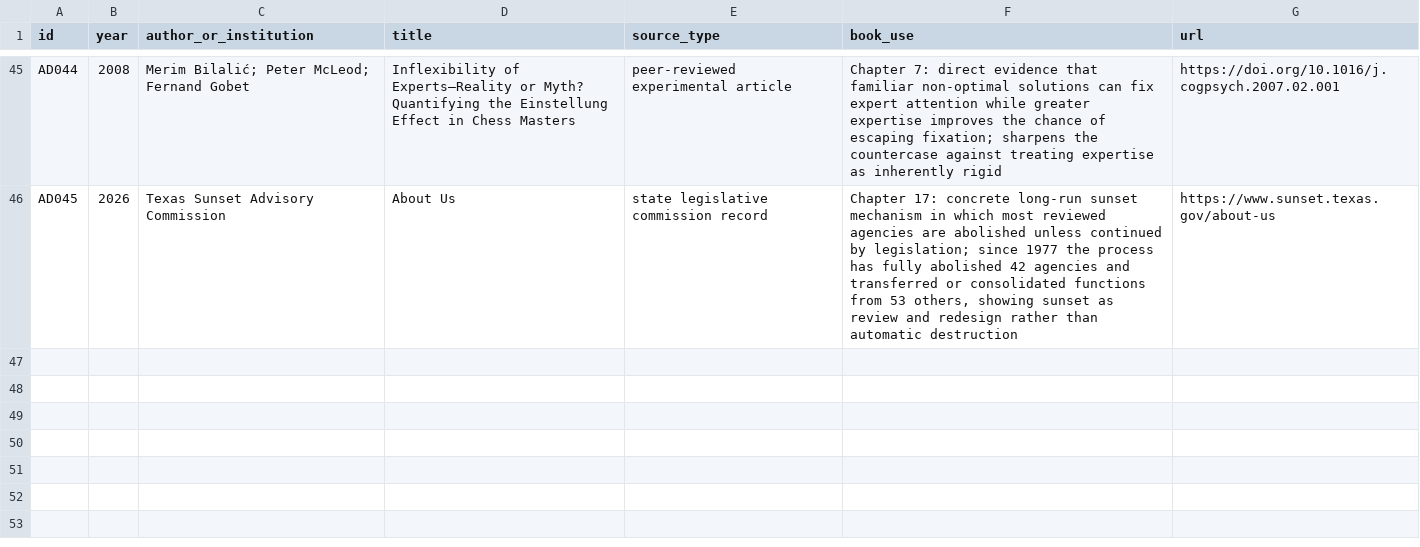
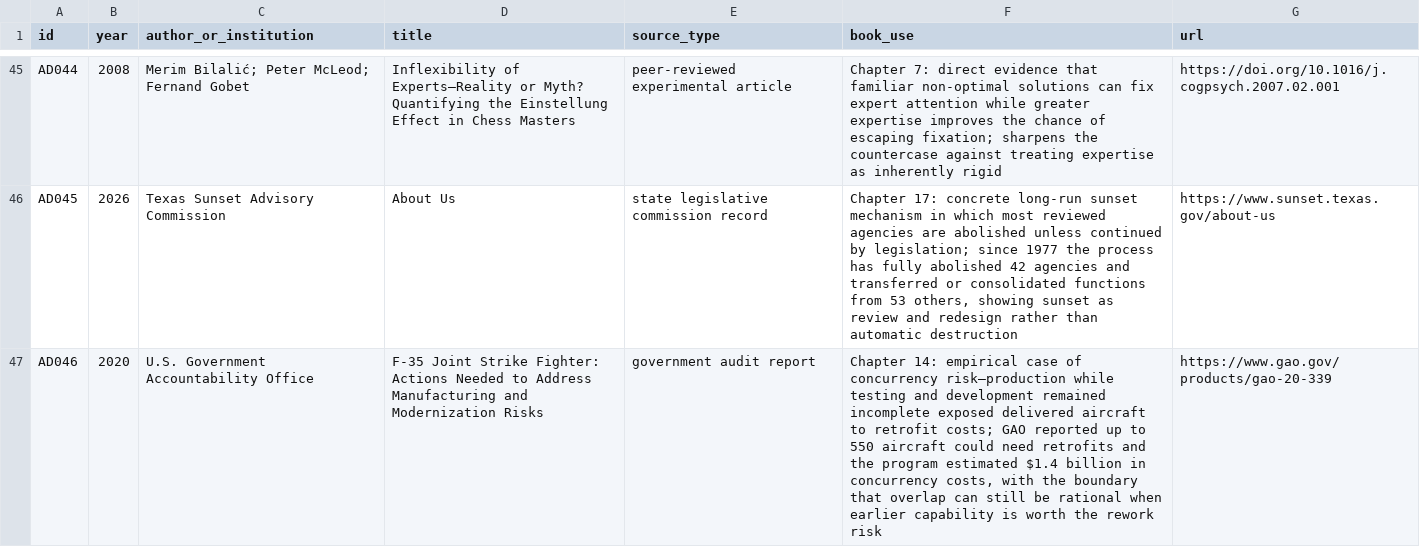
Before and after one commit to Svyable/desk, a CSV file: books/adaptation-debt/research/source-ledger.csv, drawn as a sheet; only a part is shown, gaps mark what is left out; the diff names each change by its address in the sheet, - before the commit and + after, or states it on an @@ line.

Commit message:
Add GAO concurrency source to Adaptation Debt ledger

```diff
--- a/books/adaptation-debt/research/source-ledger.csv
+++ b/books/adaptation-debt/research/source-ledger.csv
+row 47: AD046 | 2020 | U.S. Government Accountability Office | F-35 Joint Strike Fighter: Actions Needed to Address Manufacturing and Modernization Risks | government audit report | Chapter 14: empirical case of concurrency risk—production while testing and development remained incomplete exposed delivered aircraft to retrofit costs; GAO reported up to 550 aircraft could need retrofits and the program estimated $1.4 billion in concurrency costs, with the boundary that overlap can still be rational when earlier capability is worth the rework risk | https://www.gao.gov/products/gao-20-339
```
